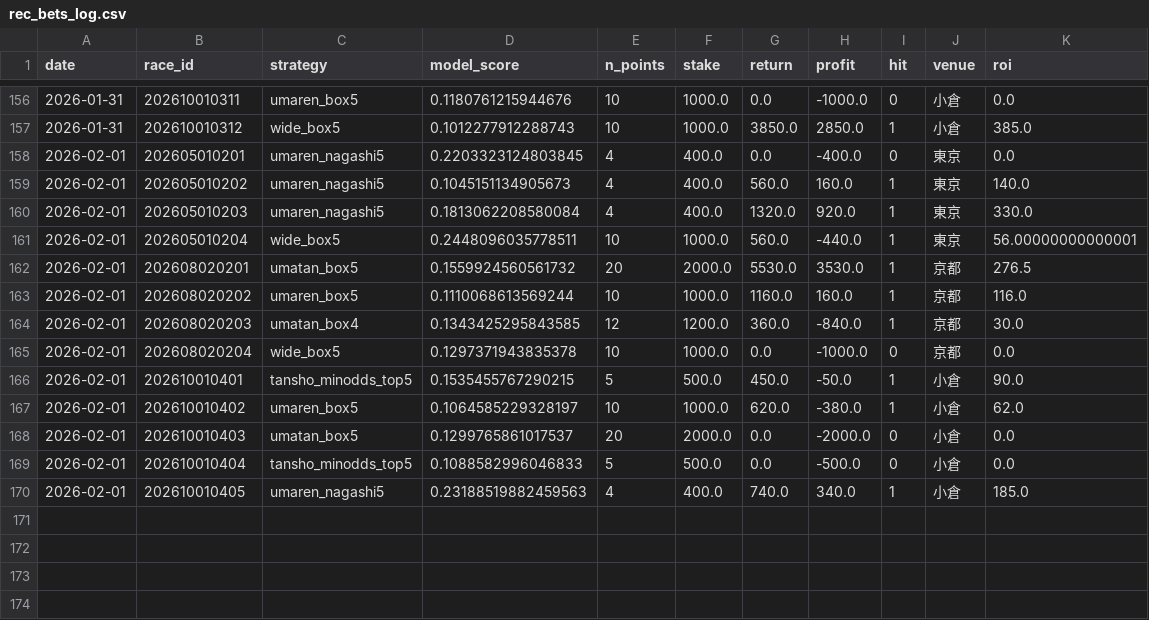
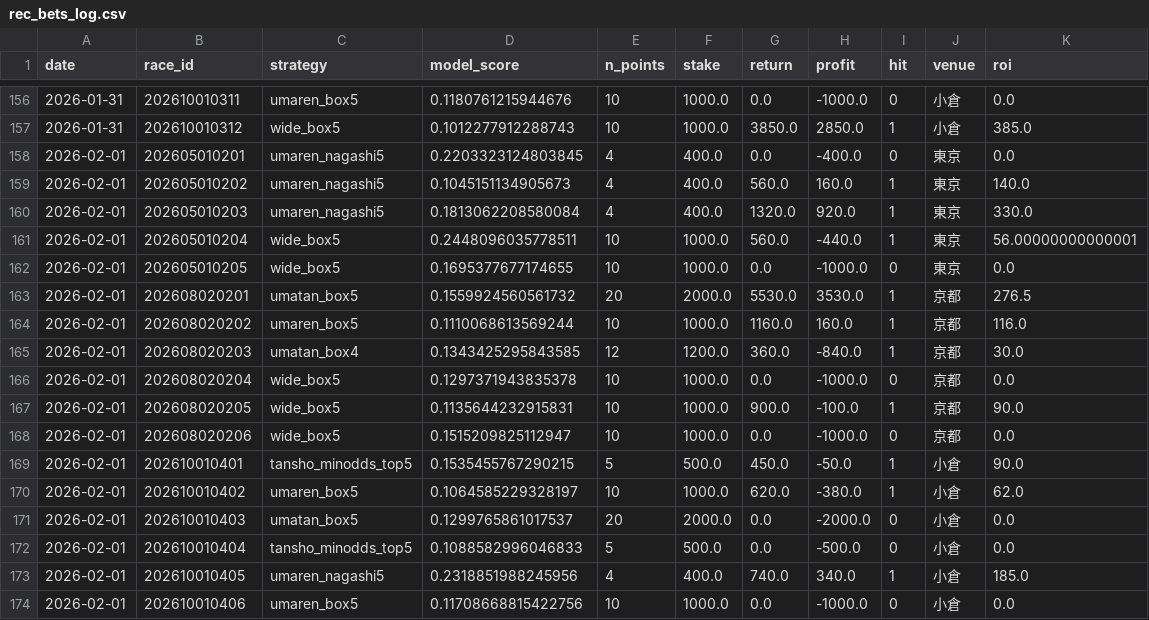
Before and after one commit to jawa1210/horse_race_prediction, a CSV file: v2_0_0/data/results_cache/rec_bets_log.csv, drawn as a sheet; only a part is shown, gaps mark what is left out.

```diff
--- a/v2_0_0/data/results_cache/rec_bets_log.csv
+++ b/v2_0_0/data/results_cache/rec_bets_log.csv
@@ -161,2 +161,3 @@ date,race_id,strategy,model_score,n_points,stake,return,profit,hit,venue,roi
 2026-02-01,202605010204,wide_box5,0.2448096035778511,10,1000.0,560.0,-440.0,1,東京,56.00000000000001
+2026-02-01,202605010205,wide_box5,0.1695377677174655,10,1000.0,0.0,-1000.0,0,東京,0.0
 2026-02-01,202608020201,umatan_box5,0.1559924560561732,20,2000.0,5530.0,3530.0,1,京都,276.5
@@ -165,2 +166,4 @@ date,race_id,strategy,model_score,n_points,stake,return,profit,hit,venue,roi
 2026-02-01,202608020204,wide_box5,0.1297371943835378,10,1000.0,0.0,-1000.0,0,京都,0.0
+2026-02-01,202608020205,wide_box5,0.1135644232915831,10,1000.0,900.0,-100.0,1,京都,90.0
+2026-02-01,202608020206,wide_box5,0.1515209825112947,10,1000.0,0.0,-1000.0,0,京都,0.0
 2026-02-01,202610010401,tansho_minodds_top5,0.1535455767290215,5,500.0,450.0,-50.0,1,小倉,90.0
@@ -169,2 +172,3 @@ date,race_id,strategy,model_score,n_points,stake,return,profit,hit,venue,roi
 2026-02-01,202610010404,tansho_minodds_top5,0.1088582996046833,5,500.0,0.0,-500.0,0,小倉,0.0
-2026-02-01,202610010405,umaren_nagashi5,0.23188519882459563,4,400.0,740.0,340.0,1,小倉,185.0
+2026-02-01,202610010405,umaren_nagashi5,0.2318851988245956,4,400.0,740.0,340.0,1,小倉,185.0
+2026-02-01,202610010406,umaren_box5,0.11708668815422756,10,1000.0,0.0,-1000.0,0,小倉,0.0
```
Also changed, not shown: v2_0_0/data/02_features/prediction_features_202605010207.csv, v2_0_0/data/02_features/prediction_features_202605010208.csv, 19 other files.
